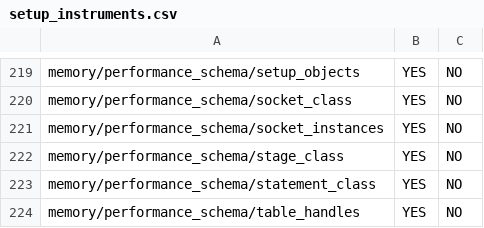
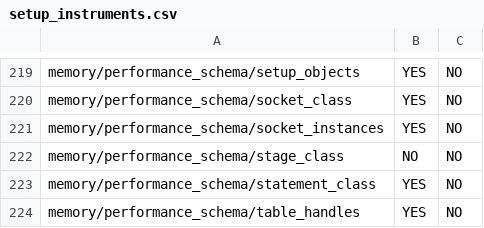
Before and after one commit to abychko/mysql-helper-scripts, a CSV file: setup_instruments.csv, drawn as a sheet; only a part is shown, gaps mark what is left out; the diff covers the shown part only.

```diff
--- a/setup_instruments.csv
+++ b/setup_instruments.csv
@@ -221,3 +221,3 @@ memory/performance_schema/socket_class,YES,NO
 memory/performance_schema/socket_instances,YES,NO
-memory/performance_schema/stage_class,YES,NO
+memory/performance_schema/stage_class,NO,NO
 memory/performance_schema/statement_class,YES,NO
```
Also changed, not shown: 44 edited cells elsewhere in this file, 2 other files.
